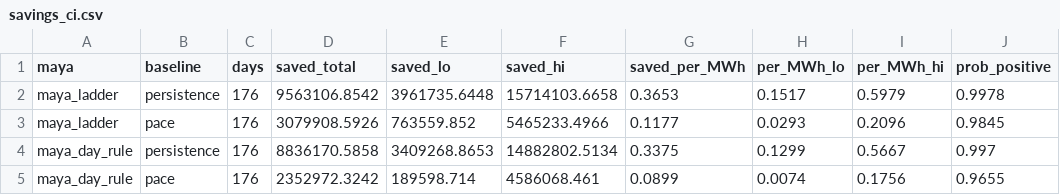
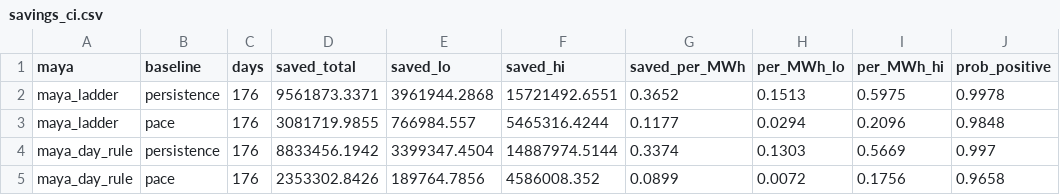
Before and after one commit to RendellRich/maya-forecasting-v2, a CSV file: app/data/savings_ci.csv, drawn as a sheet.

```diff
--- a/app/data/savings_ci.csv
+++ b/app/data/savings_ci.csv
@@ -1,5 +1,5 @@
 maya,baseline,days,saved_total,saved_lo,saved_hi,saved_per_MWh,per_MWh_lo,per_MWh_hi,prob_positive
-maya_ladder,persistence,176,9563106.8542,3961735.6448,15714103.6658,0.3653,0.1517,0.5979,0.9978
-maya_ladder,pace,176,3079908.5926,763559.852,5465233.4966,0.1177,0.0293,0.2096,0.9845
-maya_day_rule,persistence,176,8836170.5858,3409268.8653,14882802.5134,0.3375,0.1299,0.5667,0.997
-maya_day_rule,pace,176,2352972.3242,189598.714,4586068.461,0.0899,0.0074,0.1756,0.9655
+maya_ladder,persistence,176,9561873.3371,3961944.2868,15721492.6551,0.3652,0.1513,0.5975,0.9978
+maya_ladder,pace,176,3081719.9855,766984.557,5465316.4244,0.1177,0.0294,0.2096,0.9848
+maya_day_rule,persistence,176,8833456.1942,3399347.4504,14887974.5144,0.3374,0.1303,0.5669,0.997
+maya_day_rule,pace,176,2353302.8426,189764.7856,4586008.352,0.0899,0.0072,0.1756,0.9658
```
Also changed, not shown: app/data/shift_backtest.csv, app/data/strategy_results.csv, 12 other files.
